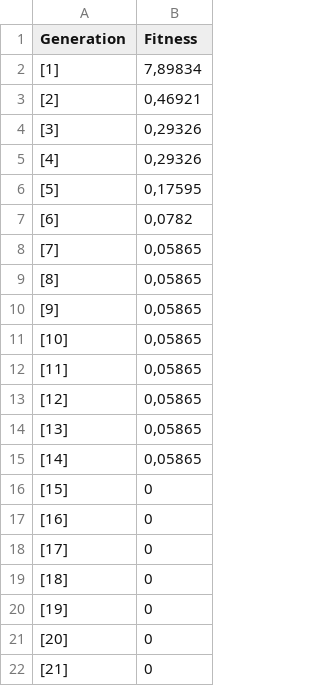
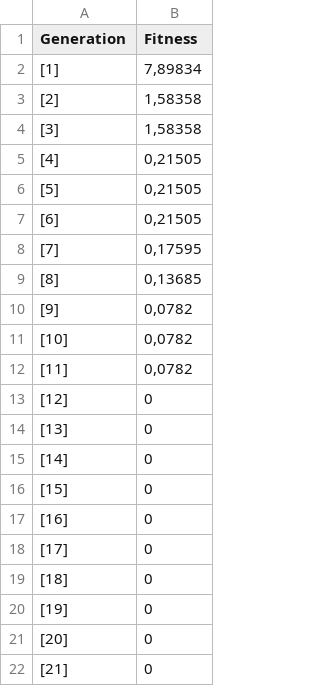
Before and after one commit to FalkoHilbert/evolotionaere-algorithmen, a CSV file: evolotionaereAlgorithmen/trunk/SystemOfEquations/Ergebnisse/01_bestFitness.csv, drawn as a sheet; only a part is shown.

```diff
--- a/evolotionaereAlgorithmen/trunk/SystemOfEquations/Ergebnisse/01_bestFitness.csv
+++ b/evolotionaereAlgorithmen/trunk/SystemOfEquations/Ergebnisse/01_bestFitness.csv
@@ -2,15 +2,15 @@ Generation;Fitness
 [1]; 7,89834
-[2]; 0,46921
-[3]; 0,29326
-[4]; 0,29326
-[5]; 0,17595
-[6]; 0,0782
-[7]; 0,05865
-[8]; 0,05865
-[9]; 0,05865
-[10]; 0,05865
-[11]; 0,05865
-[12]; 0,05865
-[13]; 0,05865
-[14]; 0,05865
+[2]; 1,58358
+[3]; 1,58358
+[4]; 0,21505
+[5]; 0,21505
+[6]; 0,21505
+[7]; 0,17595
+[8]; 0,13685
+[9]; 0,0782
+[10]; 0,0782
+[11]; 0,0782
+[12]; 0
+[13]; 0
+[14]; 0
 [15]; 0
```
Also changed, not shown: evolotionaereAlgorithmen/trunk/SystemOfEquations/Ergebnisse/01_bestIndividuen.csv, evolotionaereAlgorithmen/trunk/SystemOfEquations/Ergebnisse/01_dFit.csv, 8 other files.
